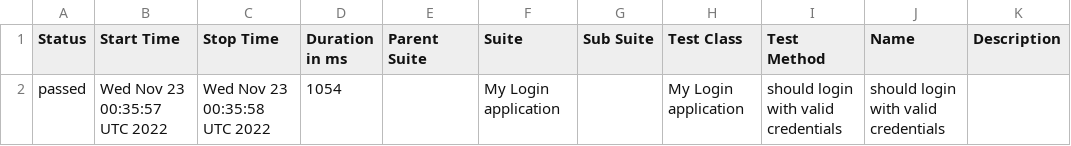
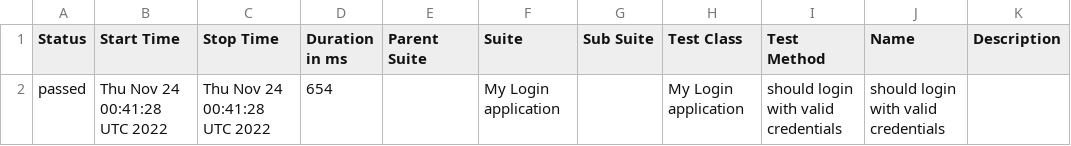
Before and after one commit to nanlabs/automation-seed, a CSV file: docs/data/suites.csv, drawn as a sheet.

```diff
--- a/docs/data/suites.csv
+++ b/docs/data/suites.csv
@@ -1,2 +1,2 @@
 "Status","Start Time","Stop Time","Duration in ms","Parent Suite","Suite","Sub Suite","Test Class","Test Method","Name","Description"
-"passed","Wed Nov 23 00:35:57 UTC 2022","Wed Nov 23 00:35:58 UTC 2022","1054","","My Login application","","My Login application","should login with valid credentials","should login with valid credentials",""
+"passed","Thu Nov 24 00:41:28 UTC 2022","Thu Nov 24 00:41:28 UTC 2022","654","","My Login application","","My Login application","should login with valid credentials","should login with valid credentials",""
```
Also changed, not shown: 41 other files.
